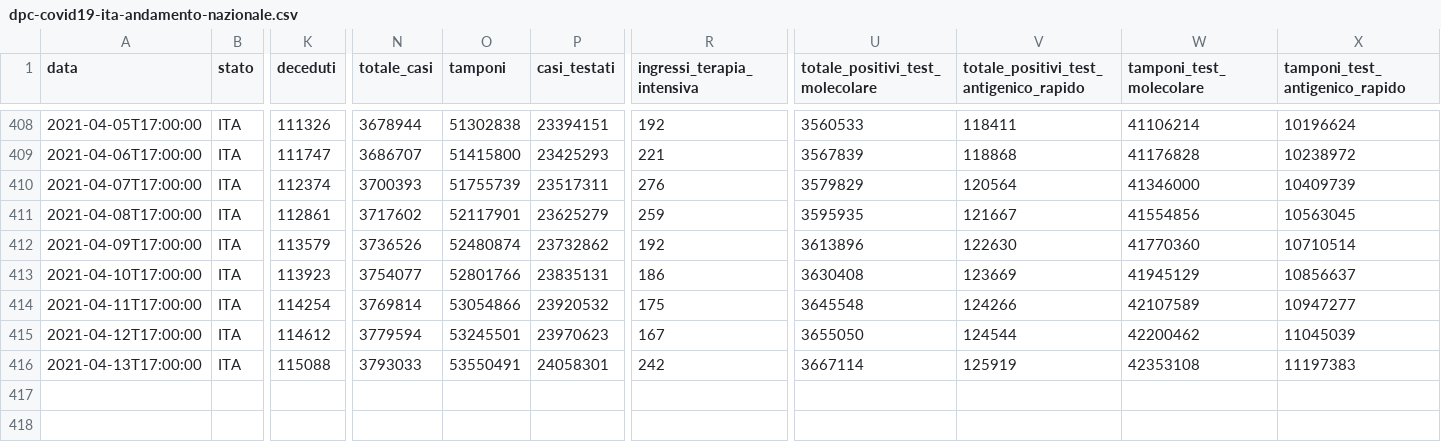
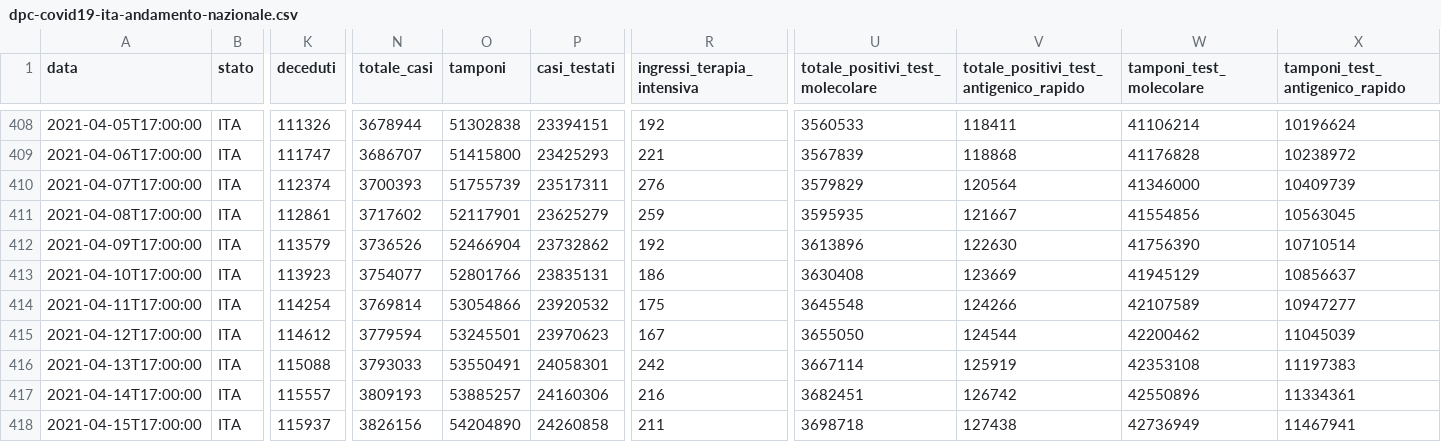
Before and after one commit to angelodm/covid-19_Italy, a CSV file: Italy_national_trends/dpc-covid19-ita-andamento-nazionale.csv, drawn as a sheet; only a part is shown, gaps mark what is left out; rows hold the shown columns only; the diff names each change by its address in the sheet, - before the commit and + after, or states it on an @@ line.

Commit message:
Italian National Trends

```diff
--- a/Italy_national_trends/dpc-covid19-ita-andamento-nazionale.csv
+++ b/Italy_national_trends/dpc-covid19-ita-andamento-nazionale.csv
-O412 (tamponi): 52480874
+O412 (tamponi): 52466904
-W412 (tamponi_test_molecolare): 41770360
+W412 (tamponi_test_molecolare): 41756390
+row 417: 2021-04-14T17:00:00 | ITA | 115557 | 3809193 | 53885257 | 24160306 | 216 | 3682451 | 126742 | 42550896 | 11334361
+row 418: 2021-04-15T17:00:00 | ITA | 115937 | 3826156 | 54204890 | 24260858 | 211 | 3698718 | 127438 | 42736949 | 11467941
```
